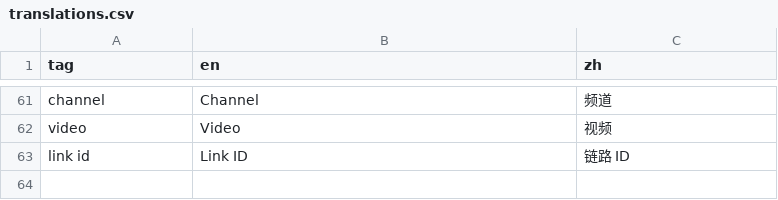
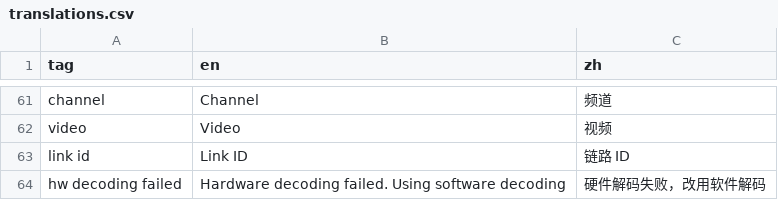
Before and after one commit to OpenIPC/aviateur, a CSV file: assets/translations.csv, drawn as a sheet; only a part is shown, gaps mark what is left out.

Commit message:
fix(player): fall back to software decoding when hwaccel init fails (#15)
FFmpeg silently decodes in software when hwaccel initialization fails,
e.g. a Vulkan device without VK_KHR_video_decode_queue. Every frame then
failed av_hwframe_transfer_data and was dropped. Detect software frames
from a hardware decoder, switch to the software path, update the decoder
name in the UI, and show a tip.

```diff
--- a/assets/translations.csv
+++ b/assets/translations.csv
@@ -65 +65,2 @@ video,Video,视频
 link id,Link ID,链路 ID
+hw decoding failed,Hardware decoding failed. Using software decoding,硬件解码失败，改用软件解码
```
Also changed, not shown: 2 other files.
